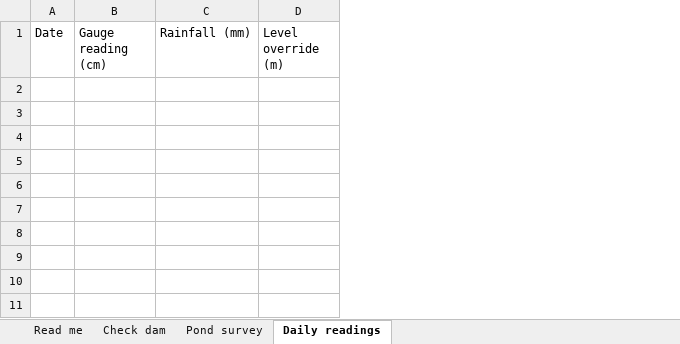
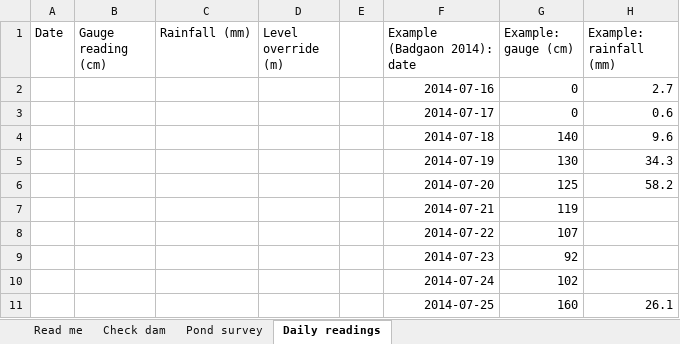
Before and after one commit to alanntl/checkdamcal, an Excel workbook: examples/checkdamcal-template.xlsx, sheet Daily readings, drawn as a sheet; values as stored, in another font and other column widths than the file's, no borders; the diff names each change by its address in the sheet, - before the commit and + after, or states it on an @@ line.

```diff
--- a/examples/checkdamcal-template.xlsx (sheet Daily readings)
+++ b/examples/checkdamcal-template.xlsx (sheet Daily readings)
+column E, empty
+column F (Example (Badgaon 2014): date), empty
+column G (Example: gauge (cm)), empty
+column H (Example: rainfall (mm)), empty
+row 2:  |  |  |  |  | 2014-07-16 | 0 | 2.7
+row 3:  |  |  |  |  | 2014-07-17 | 0 | 0.6
+row 4:  |  |  |  |  | 2014-07-18 | 140 | 9.6
+row 5:  |  |  |  |  | 2014-07-19 | 130 | 34.3
+row 6:  |  |  |  |  | 2014-07-20 | 125 | 58.2
+row 7:  |  |  |  |  | 2014-07-21 | 119
+row 8:  |  |  |  |  | 2014-07-22 | 107
+row 9:  |  |  |  |  | 2014-07-23 | 92
+row 10:  |  |  |  |  | 2014-07-24 | 102
+row 11:  |  |  |  |  | 2014-07-25 | 160 | 26.1
```
Also changed, not shown: sheet Pond survey, sheet Check dam, sheet Read me, 2 other files.
